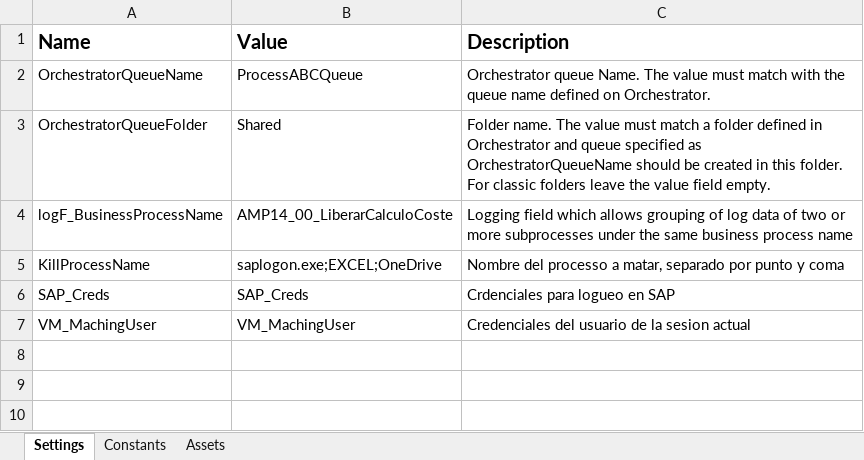
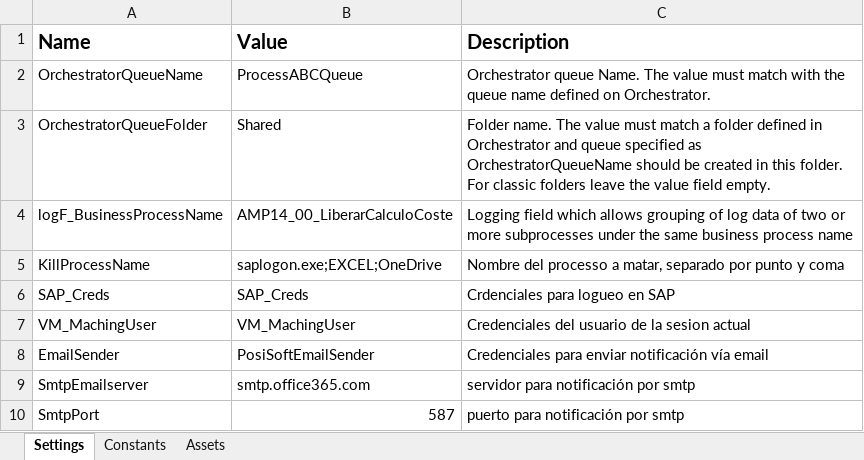
Before and after one commit to AciturriTechAMPO/AMP14_00_LiberarCalculoCoste, an Excel workbook: Data/Config.xlsx, sheet Settings, drawn as a sheet; values as stored, in another font and other column widths than the file's, no borders; the diff names each change by its address in the sheet, - before the commit and + after, or states it on an @@ line.

```diff
--- a/Data/Config.xlsx (sheet Settings)
+++ b/Data/Config.xlsx (sheet Settings)
+row 8: EmailSender | PosiSoftEmailSender | Credenciales para enviar notificación vía email
+row 9: SmtpEmailserver | smtp.office365.com | servidor para notificación por smtp
+row 10: SmtpPort | 587 | puerto para notificación por smtp
```
Also changed, not shown: sheet Assets, 5 other files.
